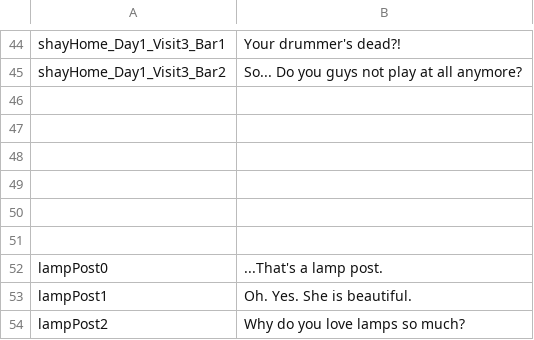
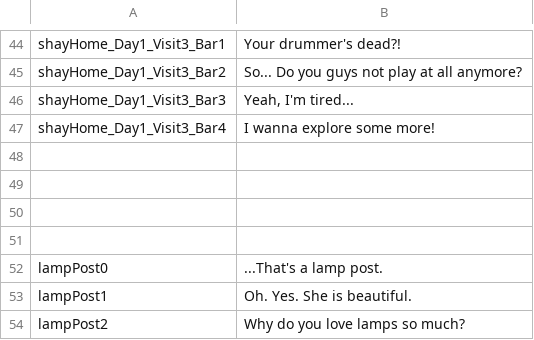
Before and after one commit to kazak29/Spooktober_2026_GameJam, a CSV file: datafiles/ui.csv, drawn as a sheet; only a part is shown, gaps mark what is left out.

```diff
--- a/datafiles/ui.csv
+++ b/datafiles/ui.csv
@@ -45,4 +45,4 @@ shayHome_Day1_Visit3_Bar1,Your drummer's dead?!
 shayHome_Day1_Visit3_Bar2,So... Do you guys not play at all anymore?
-,
-,
+shayHome_Day1_Visit3_Bar3,"Yeah, I'm tired..."
+shayHome_Day1_Visit3_Bar4,I wanna explore some more!
 ,
```
Also changed, not shown: datafiles/lines.csv, 2 other files.
